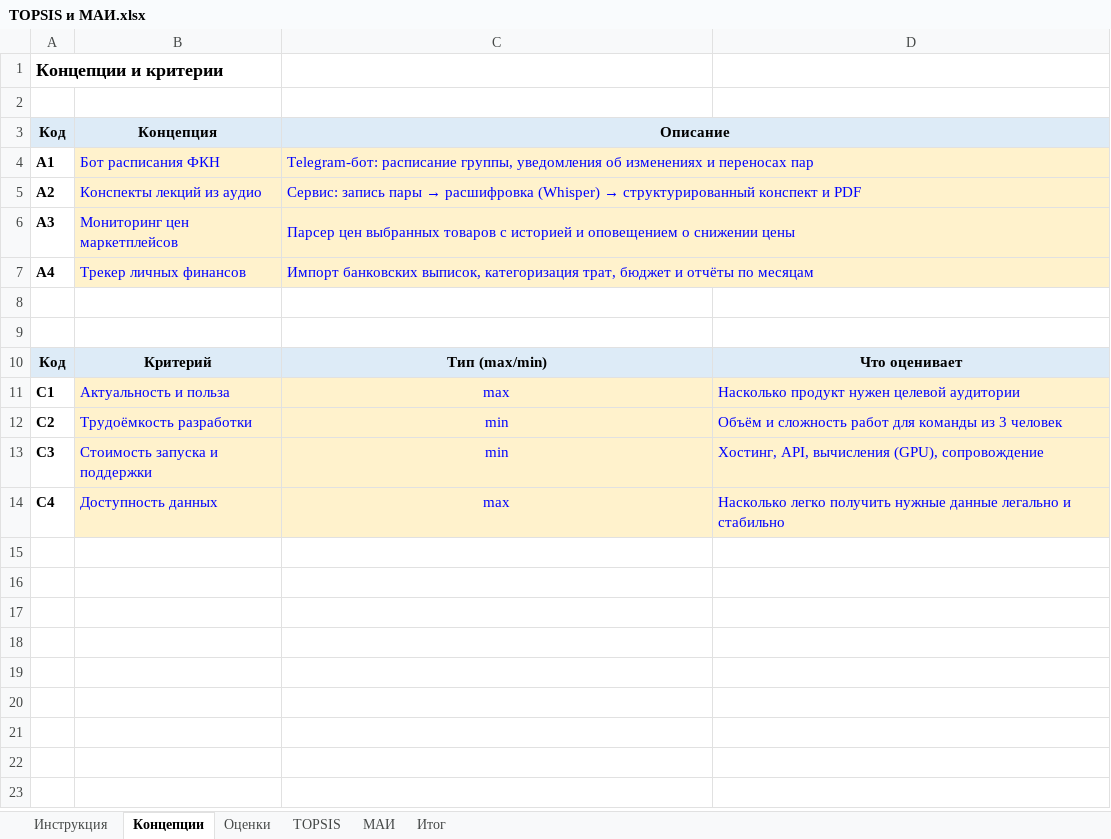
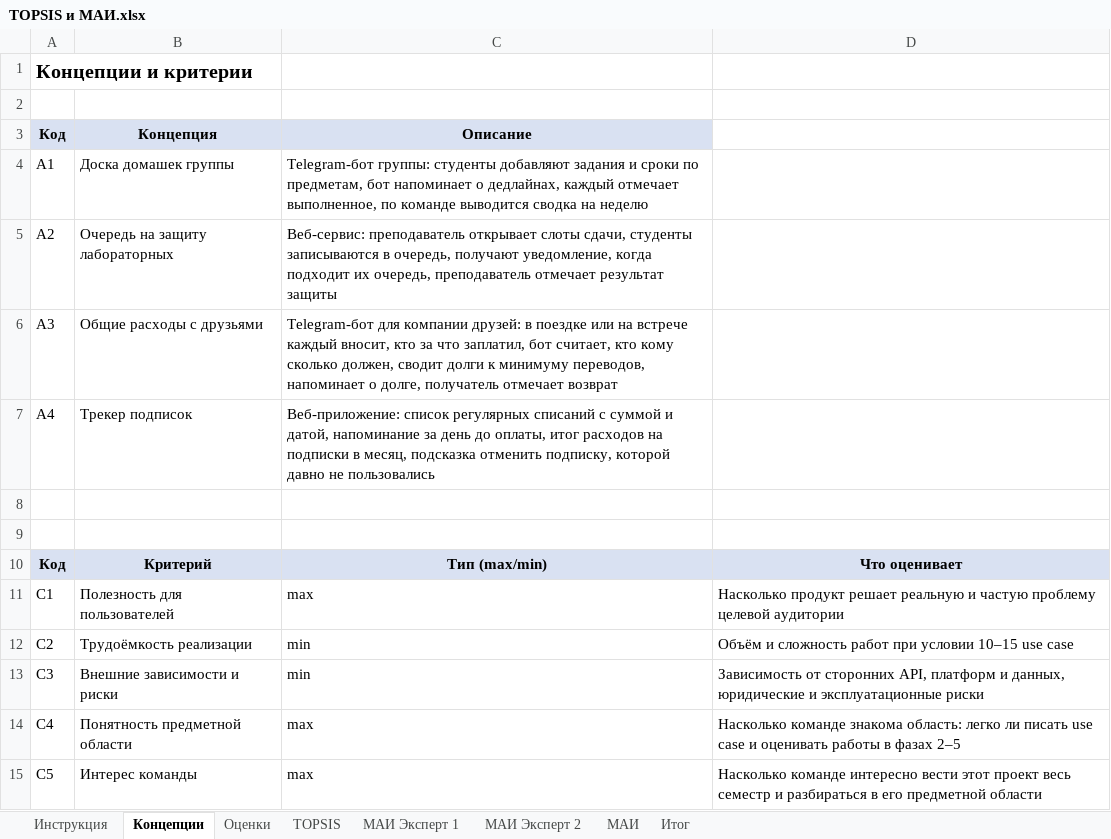
Before and after one commit to k0te1ch/project-management, an Excel workbook: phase-1/TOPSIS и МАИ.xlsx, sheet Концепции, drawn as a sheet; values as stored, in another font and other column widths than the file's, no borders; removed rows and columns are numbered as before the commit, all else as after; the diff names each change by its address in the sheet, - before the commit and + after, or states it on an @@ line.

Commit message:
docs(phase-1): добавить результаты выбора концепции и описание фазы (#2)
* docs(phase-1): добавить экспертные оценки, расчёты и вывод по выбору концепции

В Excel внесены четыре концепции, пять критериев и оценки двух экспертов, пересчитаны нечёткий коллективный TOPSIS и коллективный МАИ. Оба метода выбрали концепцию «Трекер подписок».

* docs: добавить бейджи статуса фаз и описание фазы 1

```diff
--- a/phase-1/TOPSIS и МАИ.xlsx (sheet Концепции)
+++ b/phase-1/TOPSIS и МАИ.xlsx (sheet Концепции)
+sheet tab: МАИ Эксперт 1
+sheet tab: МАИ Эксперт 2
@@ A1 text size: larger @@
-C3:D3 merged
-A4 bold: on
+A4 bold: off
-B4: Бот расписания ФКН
+B4: Доска домашек группы
@@ B4:C4 fill: #FFF2CC → none, text colour: #0000FF → black @@
-C4: Telegram-бот: расписание группы, уведомления об изменениях и переносах пар
+C4: Telegram-бот группы: студенты добавляют задания и сроки по предметам, бот напоминает о дедлайнах, каждый отмечает выполненное, по команде выводится сводка на неделю
-C4:D4 merged
-row 5: A2 | Конспекты лекций из аудио | Сервис: запись пары → расшифровка (Whisper) → структурированный конспект и PDF
-row 6: A3 | Мониторинг цен маркетплейсов | Парсер цен выбранных товаров с историей и оповещением о снижении цены
+row 5: A2 | Очередь на защиту лабораторных | Веб-сервис: преподаватель открывает слоты сдачи, студенты записываются в очередь, получают уведомление, когда подходит их очередь, преподаватель отмечает результат защиты
+row 6: A3 | Общие расходы с друзьями | Telegram-бот для компании друзей: в поездке или на встрече каждый вносит, кто за что заплатил, бот считает, кто кому сколько должен, сводит долги к минимуму переводов, напоминает о долге, получатель отмечает возврат
-A7 bold: on
+A7 bold: off
-B7: Трекер личных финансов
+B7: Трекер подписок
@@ B7:C7 fill: #FFF2CC → none, text colour: #0000FF → black @@
-C7: Импорт банковских выписок, категоризация трат, бюджет и отчёты по месяцам
+C7: Веб-приложение: список регулярных списаний с суммой и датой, напоминание за день до оплаты, итог расходов на подписки в месяц, подсказка отменить подписку, которой давно не пользовались
-C7:D7 merged
-A11:A14 bold: on
+A11:A14 bold: off
-B11: Актуальность и польза
+B11: Полезность для пользователей
@@ B11:D14 fill: #FFF2CC → none, text colour: #0000FF → black @@
-C11:C14 alignment: center
+C11:C14 alignment: left
-D11: Насколько продукт нужен целевой аудитории
+D11: Насколько продукт решает реальную и частую проблему целевой аудитории
-B12: Трудоёмкость разработки
+B12: Трудоёмкость реализации
-D12: …сложность работ для команды из 3 человек
+D12: …сложность работ при условии 10–15 use case
-B13: Стоимость запуска и поддержки
+B13: Внешние зависимости и риски
-D13: Хостинг, API, вычисления (GPU), сопровождение
+D13: Зависимость от сторонних API, платформ и данных, юридические и эксплуатационные риски
-B14: Доступность данных
+B14: Понятность предметной области
-D14: Насколько легко получить нужные данные легально и стабильно
+D14: Насколько команде знакома область: легко ли писать use case и оценивать работы в фазах 2–5
+row 15: C5 | Интерес команды | max | Насколько команде интересно вести этот проект весь семестр и разбираться в его предметной области
```
Also changed, not shown: sheet МАИ, sheet Оценки, sheet TOPSIS, sheet Итог, sheet Инструкция, 3 other files.
